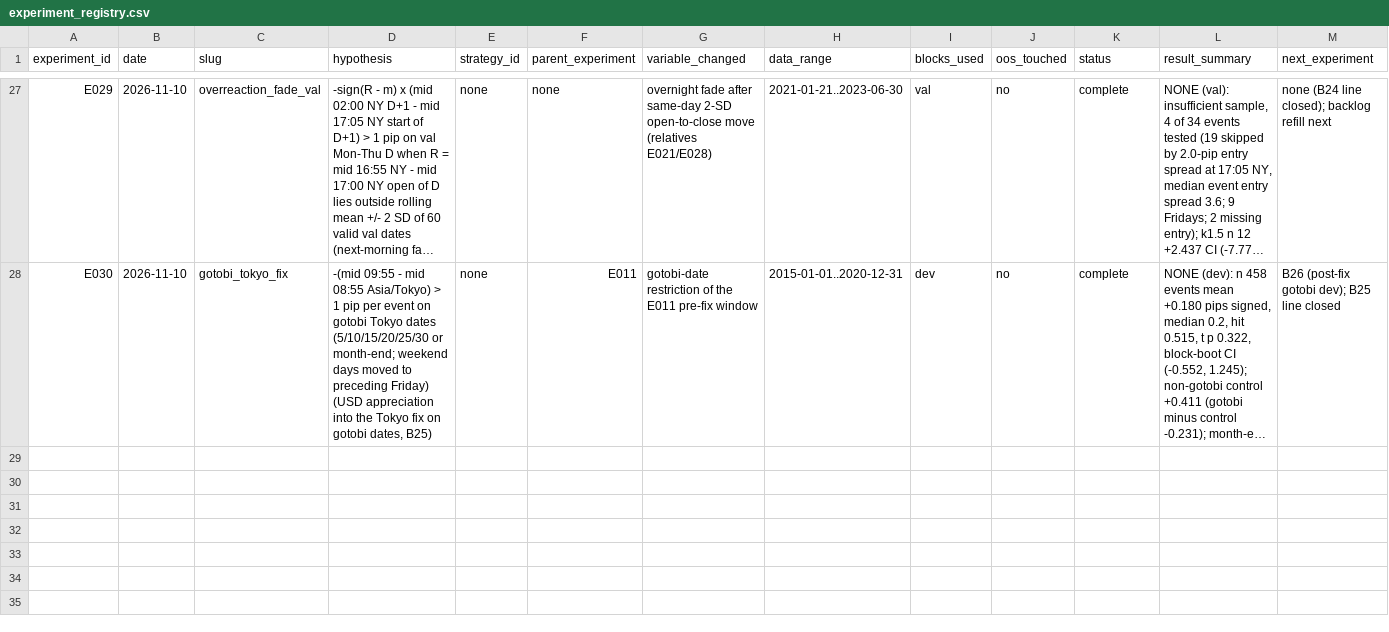
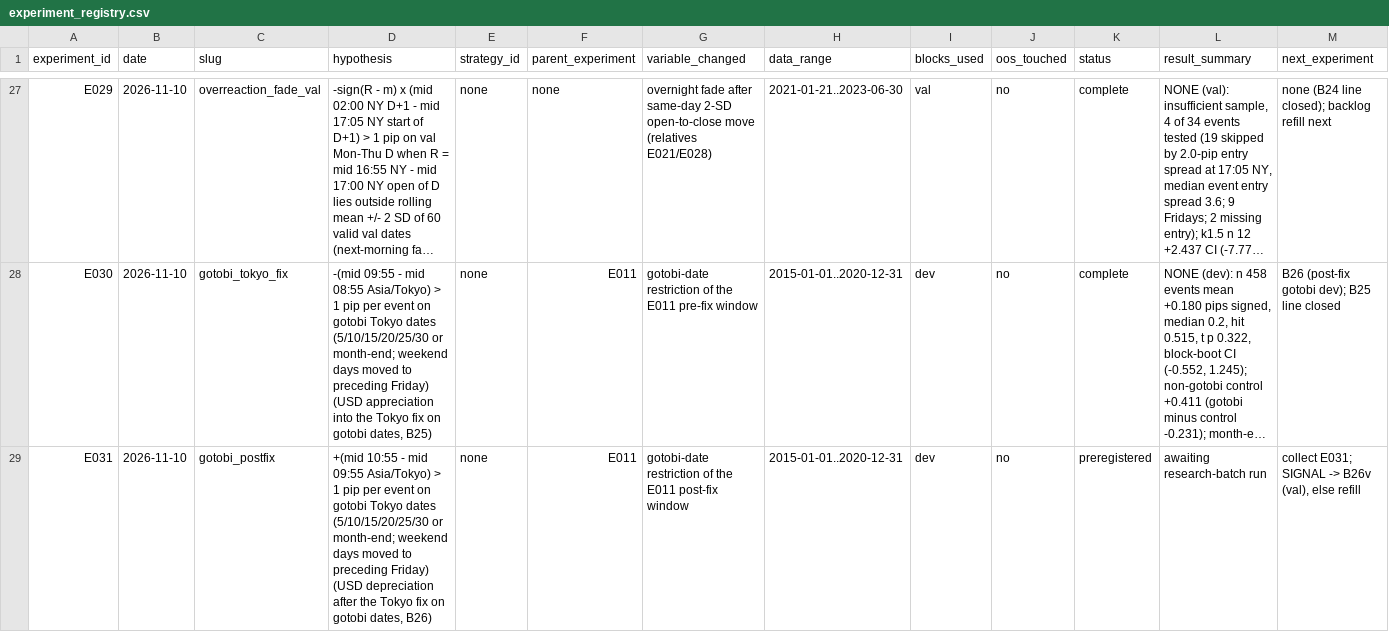
Before and after one commit to wernerh/fx-adaptive-research, a CSV file: experiments/experiment_registry.csv, drawn as a sheet; only a part is shown, gaps mark what is left out; long unchanged cells end in …; the diff names each change by its address in the sheet, - before the commit and + after, or states it on an @@ line.

```diff
--- a/experiments/experiment_registry.csv
+++ b/experiments/experiment_registry.csv
+row 29: E031 | 2026-11-10 | gotobi_postfix | +(mid 10:55 - mid 09:55 Asia/Tokyo) > 1 pip per event on gotobi Tokyo dates (5/10/15/20/25/30 or month-end; weekend days moved to preceding Friday) (USD depreciation after the Tokyo fix on gotobi dates, B26) | none | E011 | gotobi-date restriction of the E011 post-fix window | 2015-01-01..2020-12-31 | dev | no | preregistered | awaiting research-batch run | collect E031; SIGNAL -> B26v (val), else refill
```
Also changed, not shown: 10 other files.
